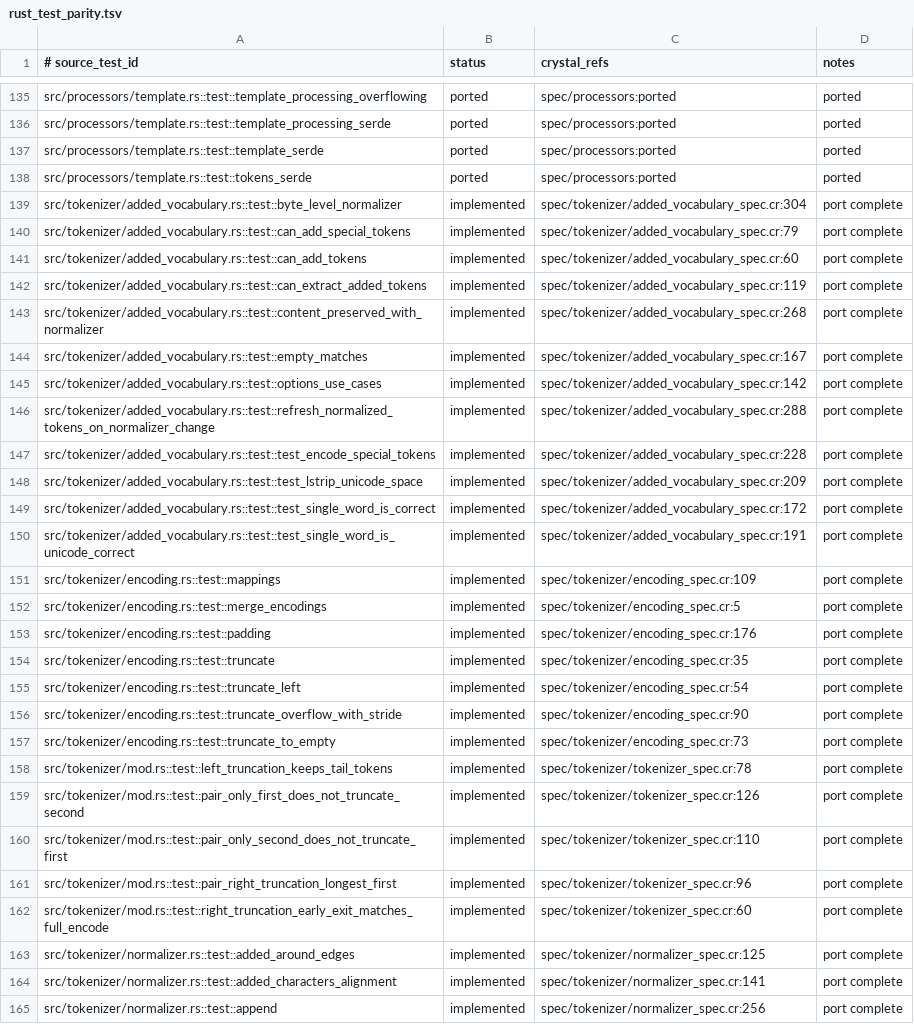
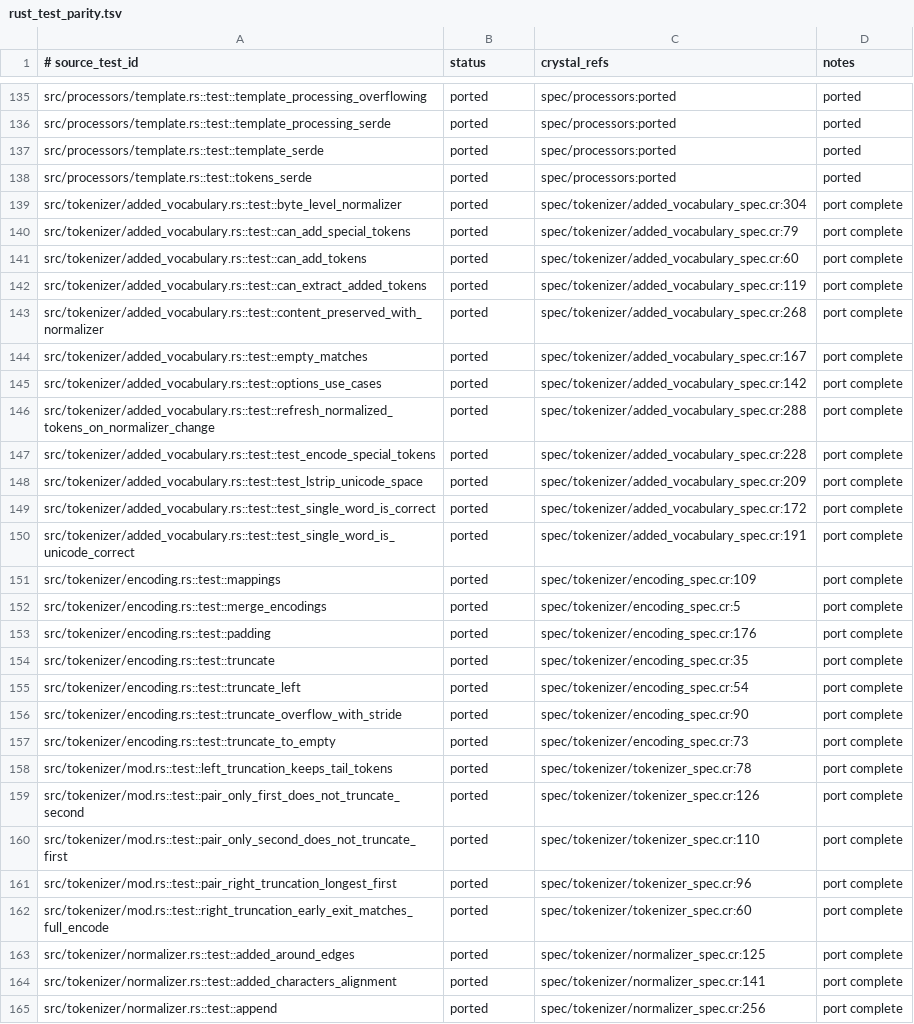
Before and after one commit to dsisnero/tokens, a TSV file: plans/inventory/rust_test_parity.tsv, drawn as a sheet; only a part is shown, gaps mark what is left out; the diff covers the shown part only; the diff names each change by its address in the sheet, - before the commit and + after, or states it on an @@ line.

```diff
--- a/plans/inventory/rust_test_parity.tsv
+++ b/plans/inventory/rust_test_parity.tsv
-B139:B165 (status): implemented
+B139:B165 (status): ported
```
Also changed, not shown: 155 edited cells elsewhere in this file, plans/inventory/rust_port_inventory.tsv, 5 other files.
